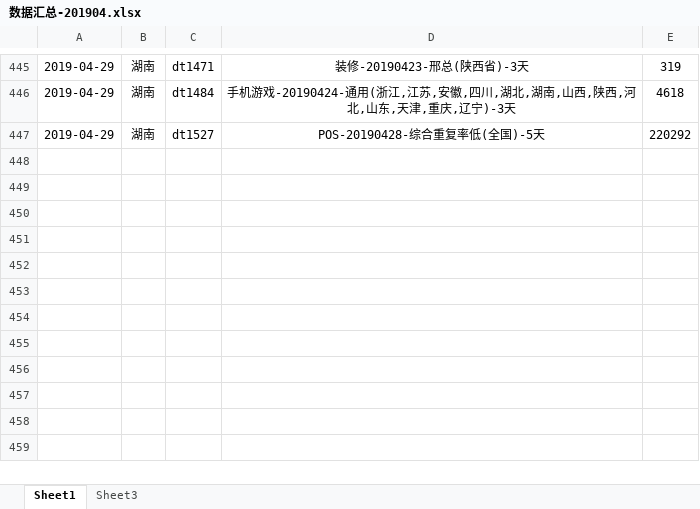
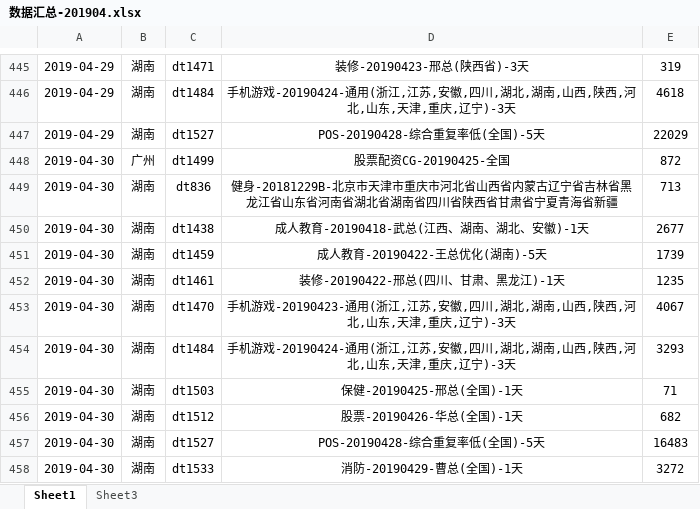
Before and after one commit to janice-cjy/data-log, an Excel workbook: 数据汇总/数据汇总-201904.xlsx, sheet Sheet1, drawn as a sheet; only a part is shown, gaps mark what is left out; values as stored, in another font and other column widths than the file's, no borders; the diff names each change by its address in the sheet, - before the commit and + after, or states it on an @@ line.

```diff
--- a/数据汇总/数据汇总-201904.xlsx (sheet Sheet1)
+++ b/数据汇总/数据汇总-201904.xlsx (sheet Sheet1)
-E447: 220292
+E447: 22029
+row 448: 2019-04-30 | 广州 | dt1499 | 股票配资CG-20190425-全国 | 872
+row 449: 2019-04-30 | 湖南 | dt836 | 健身-20181229B-北京市天津市重庆市河北省山西省内蒙古辽宁省吉林省黑龙江省山东省河南省湖北省湖南省四川省陕西省甘肃省宁夏青海省新疆 | 713
+row 450: 2019-04-30 | 湖南 | dt1438 | 成人教育-20190418-武总(江西、湖南、湖北、安徽)-1天 | 2677
+row 451: 2019-04-30 | 湖南 | dt1459 | 成人教育-20190422-王总优化(湖南)-5天 | 1739
+row 452: 2019-04-30 | 湖南 | dt1461 | 装修-20190422-邢总(四川、甘肃、黑龙江)-1天 | 1235
+row 453: 2019-04-30 | 湖南 | dt1470 | 手机游戏-20190423-通用(浙江,江苏,安徽,四川,湖北,湖南,山西,陕西,河北,山东,天津,重庆,辽宁)-3天 | 4067
+row 454: 2019-04-30 | 湖南 | dt1484 | 手机游戏-20190424-通用(浙江,江苏,安徽,四川,湖北,湖南,山西,陕西,河北,山东,天津,重庆,辽宁)-3天 | 3293
+row 455: 2019-04-30 | 湖南 | dt1503 | 保健-20190425-邢总(全国)-1天 | 71
+row 456: 2019-04-30 | 湖南 | dt1512 | 股票-20190426-华总(全国)-1天 | 682
+row 457: 2019-04-30 | 湖南 | dt1527 | POS-20190428-综合重复率低(全国)-5天 | 16483
+row 458: 2019-04-30 | 湖南 | dt1533 | 消防-20190429-曹总(全国)-1天 | 3272
```
Also changed, not shown: 48 other files.
